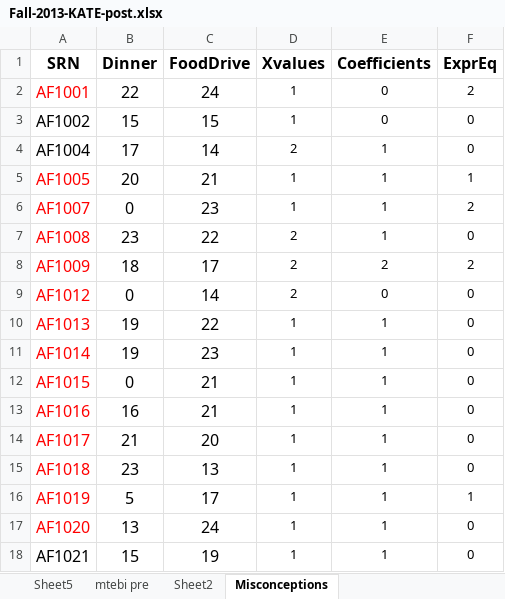
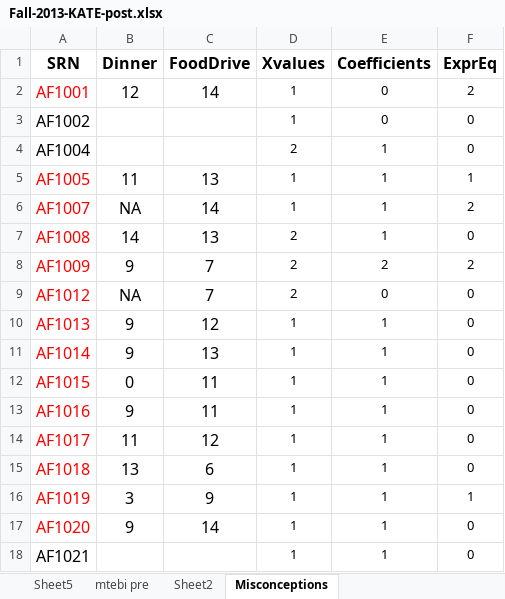
Before and after one commit to hindiogine/RCML, an Excel workbook: Fall-2013-KATE-post.xlsx, sheet Misconceptions, drawn as a sheet; only a part is shown; values as stored, in another font and other column widths than the file's, no borders; the diff covers the shown part only; the diff names each change by its address in the sheet, - before the commit and + after, or states it on an @@ line.

```diff
--- a/Fall-2013-KATE-post.xlsx (sheet Misconceptions)
+++ b/Fall-2013-KATE-post.xlsx (sheet Misconceptions)
-B2 (Dinner): 22
+B2 (Dinner): 12
-C2 (FoodDrive): 24
+C2 (FoodDrive): 14
-B3 (Dinner): 15
+B3 (Dinner): (empty)
-C3 (FoodDrive): 15
+C3 (FoodDrive): (empty)
-B4 (Dinner): 17
+B4 (Dinner): (empty)
-C4 (FoodDrive): 14
+C4 (FoodDrive): (empty)
-B5 (Dinner): 20
+B5 (Dinner): 11
-C5 (FoodDrive): 21
+C5 (FoodDrive): 13
-B6 (Dinner): 0
+B6 (Dinner): NA
-C6 (FoodDrive): 23
+C6 (FoodDrive): 14
-B7 (Dinner): 23
+B7 (Dinner): 14
-C7 (FoodDrive): 22
+C7 (FoodDrive): 13
-B8 (Dinner): 18
+B8 (Dinner): 9
-C8 (FoodDrive): 17
+C8 (FoodDrive): 7
-B9 (Dinner): 0
+B9 (Dinner): NA
-C9 (FoodDrive): 14
+C9 (FoodDrive): 7
-B10:B11 (Dinner): 19
+B10:B11 (Dinner): 9
-C10 (FoodDrive): 22
+C10 (FoodDrive): 12
-C11 (FoodDrive): 23
+C11 (FoodDrive): 13
-C12:C13 (FoodDrive): 21
+C12:C13 (FoodDrive): 11
-B13 (Dinner): 16
+B13 (Dinner): 9
-B14 (Dinner): 21
+B14 (Dinner): 11
-C14 (FoodDrive): 20
+C14 (FoodDrive): 12
-B15 (Dinner): 23
+B15 (Dinner): 13
-C15 (FoodDrive): 13
+C15 (FoodDrive): 6
-B16 (Dinner): 5
+B16 (Dinner): 3
-C16 (FoodDrive): 17
+C16 (FoodDrive): 9
-B17 (Dinner): 13
+B17 (Dinner): 9
-C17 (FoodDrive): 24
+C17 (FoodDrive): 14
-B18 (Dinner): 15
+B18 (Dinner): (empty)
-C18 (FoodDrive): 19
+C18 (FoodDrive): (empty)
```
Also changed, not shown: 24 edited cells elsewhere in this sheet, Fall-2013-KATE-post-help.xlsx, Fall2013_data.xlsx, 1 other file.
